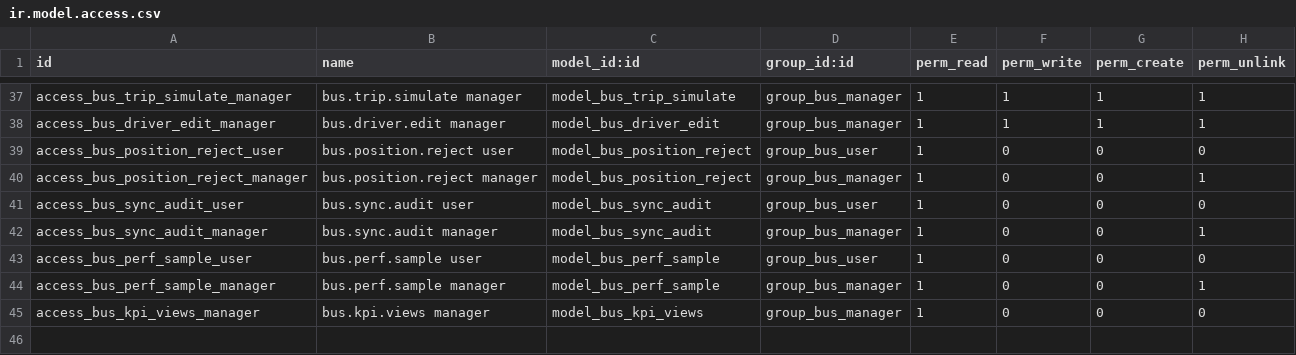
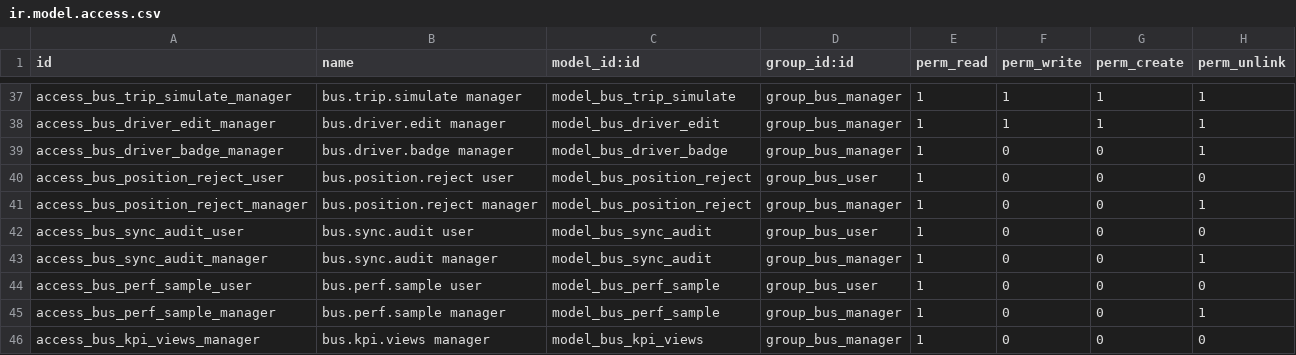
Before and after one commit to kiramman-mp3/sistema-rastreo-buses, a CSV file: addons/bus_tracking/security/ir.model.access.csv, drawn as a sheet; only a part is shown, gaps mark what is left out; the diff names each change by its address in the sheet, - before the commit and + after, or states it on an @@ line.

Commit message:
fix: show the badge qr once and keep only its hash
The badge link and its QR image held the raw token, so a database copy
was enough to sign in as any driver. Odoo now shows the badge once in a
dialog that deletes itself when closed. The upgrade deletes the stored
badges and revokes them: each driver needs a new printed badge.

```diff
--- a/addons/bus_tracking/security/ir.model.access.csv
+++ b/addons/bus_tracking/security/ir.model.access.csv
+row 39: access_bus_driver_badge_manager | bus.driver.badge manager | model_bus_driver_badge | group_bus_manager | 1 | 0 | 0 | 1
```
Also changed, not shown: 6 other files.
